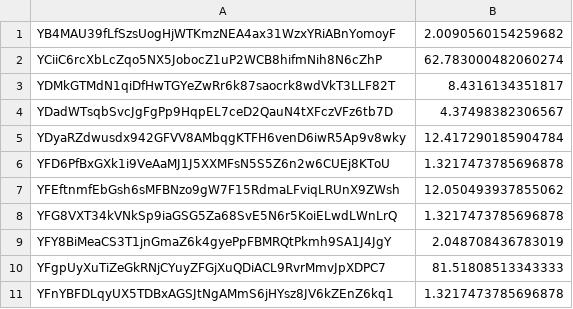
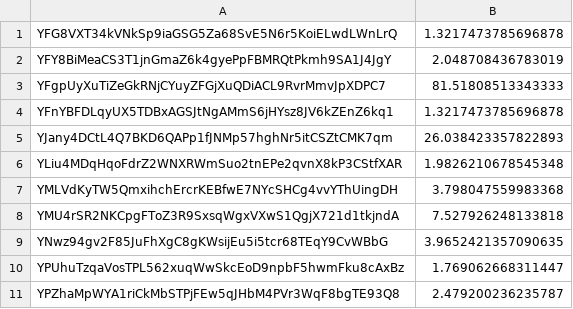
Before and after one commit to Coinversation/staticScripts, a CSV file: assets/sumedReward.csv, drawn as a sheet; only a part is shown; the shorter side is filled out with more unchanged rows; the diff names each change by its address in the sheet, - before the commit and + after, or states it on an @@ line.

```diff
--- a/assets/sumedReward.csv
+++ b/assets/sumedReward.csv
-row 1: YB4MAU39fLfSzsUogHjWTKmzNEA4ax31WzxYRiABnYomoyF | 2.0090560154259682
-row 2: YCiiC6rcXbLcZqo5NX5JobocZ1uP2WCB8hifmNih8N6cZhP | 62.783000482060274
-row 3: YDMkGTMdN1qiDfHwTGYeZwRr6k87saocrk8wdVkT3LLF82T | 8.4316134351817
-row 4: YDadWTsqbSvcJgFgPp9HqpEL7ceD2QauN4tXFczVFz6tb7D | 4.37498382306567
-row 5: YDyaRZdwusdx942GFVV8AMbqgKTFH6venD6iwR5Ap9v8wky | 12.417290185904784
-row 6: YFD6PfBxGXk1i9VeAaMJ1J5XXMFsN5S5Z6n2w6CUEj8KToU | 1.3217473785696878
-row 7: YFEftnmfEbGsh6sMFBNzo9gW7F15RdmaLFviqLRUnX9ZWsh | 12.050493937855062
```
Also changed, not shown: assets/sumedRewardTest.csv.
